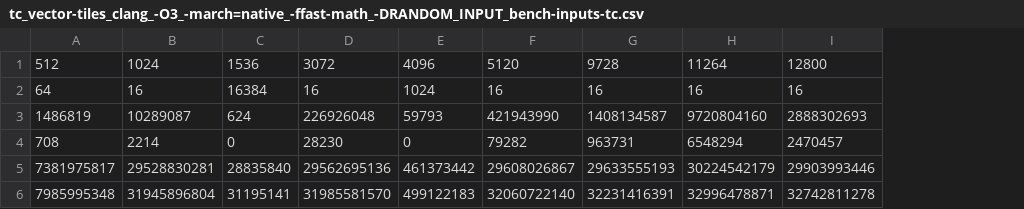
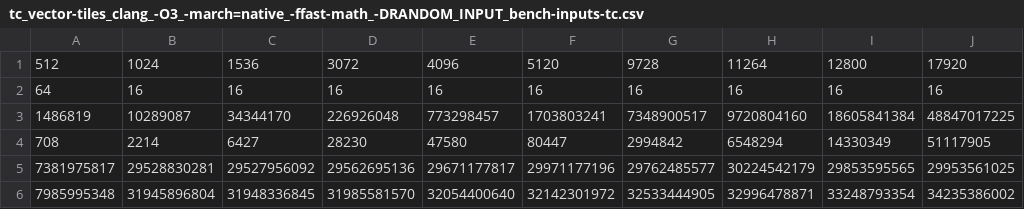
Before and after one commit to fbuetler/optimizing-floyd-warshall, a CSV file: measurements/data-roman/tc_vector-tiles_clang_-O3_-march=native_-ffast-math_-DRANDOM_INPUT_bench-inputs-tc.csv, drawn as a sheet; removed rows and columns are numbered as before the commit, all else as after; the diff names each change by its address in the sheet, - before the commit and + after, or states it on an @@ line.

Commit message:
updated measurements

```diff
--- a/measurements/data-roman/tc_vector-tiles_clang_-O3_-march=native_-ffast-math_-DRANDOM_INPUT_bench-inputs-tc.csv
+++ b/measurements/data-roman/tc_vector-tiles_clang_-O3_-march=native_-ffast-math_-DRANDOM_INPUT_bench-inputs-tc.csv
-column C, rows 1-6: 1536 | 16384 | 624 | 0 | 28835840 | 31195141
+column C, rows 1-6: 1536 | 16 | 34344170 | 6427 | 29527956092 | 31948336845
-column E, rows 1-6: 4096 | 1024 | 59793 | 0 | 461373442 | 499122183
+column E, rows 1-6: 4096 | 16 | 773298457 | 47580 | 29671177817 | 32054400640
+column J, rows 1-6: 17920 | 16 | 48847017225 | 51117905 | 29953561025 | 34235386002
-F3: 421943990
+F3: 1703803241
-G3: 1408134587
+G3: 7348900517
-I3: 2888302693
+I3: 18605841384
-F4: 79282
+F4: 80447
-G4: 963731
+G4: 2994842
-I4: 2470457
+I4: 14330349
-F5: 29608026867
+F5: 29971177196
-G5: 29633555193
+G5: 29762485577
-I5: 29903993446
+I5: 29853595565
-F6: 32060722140
+F6: 32142301972
-G6: 32231416391
+G6: 32533444905
-I6: 32742811278
+I6: 33248793354
```
Also changed, not shown: measurements/data-roman/tc_vector-unroll_clang_-O3_-march=native_-ffast-math_-DRANDOM_INPUT_bench-inputs-tc.csv.
